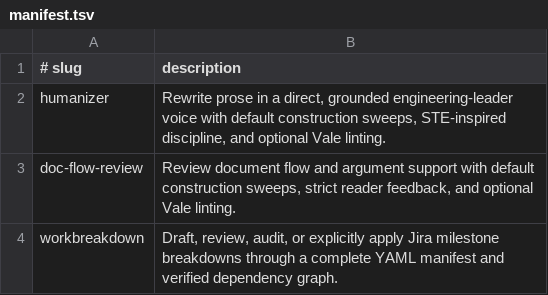
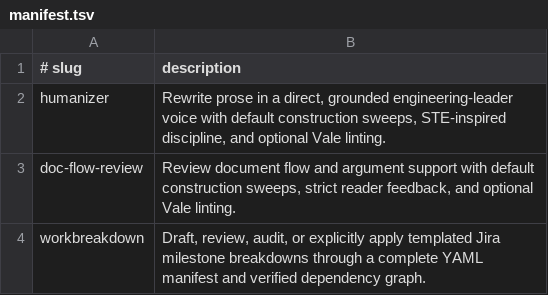
Before and after one commit to andyconley/agent-skills, a TSV file: skills/manifest.tsv, drawn as a sheet.

Commit message:
feat(workbreakdown): bundle Jira description templates

```diff
--- a/skills/manifest.tsv
+++ b/skills/manifest.tsv
@@ -3,2 +3,2 @@ humanizer	Rewrite prose in a direct, grounded engineering-leader voice with defa
 doc-flow-review	Review document flow and argument support with default construction sweeps, strict reader feedback, and optional Vale linting.
-workbreakdown	Draft, review, audit, or explicitly apply Jira milestone breakdowns through a complete YAML manifest and verified dependency graph.
+workbreakdown	Draft, review, audit, or explicitly apply templated Jira milestone breakdowns through a complete YAML manifest and verified dependency graph.
```
Also changed, not shown: 14 other files.
